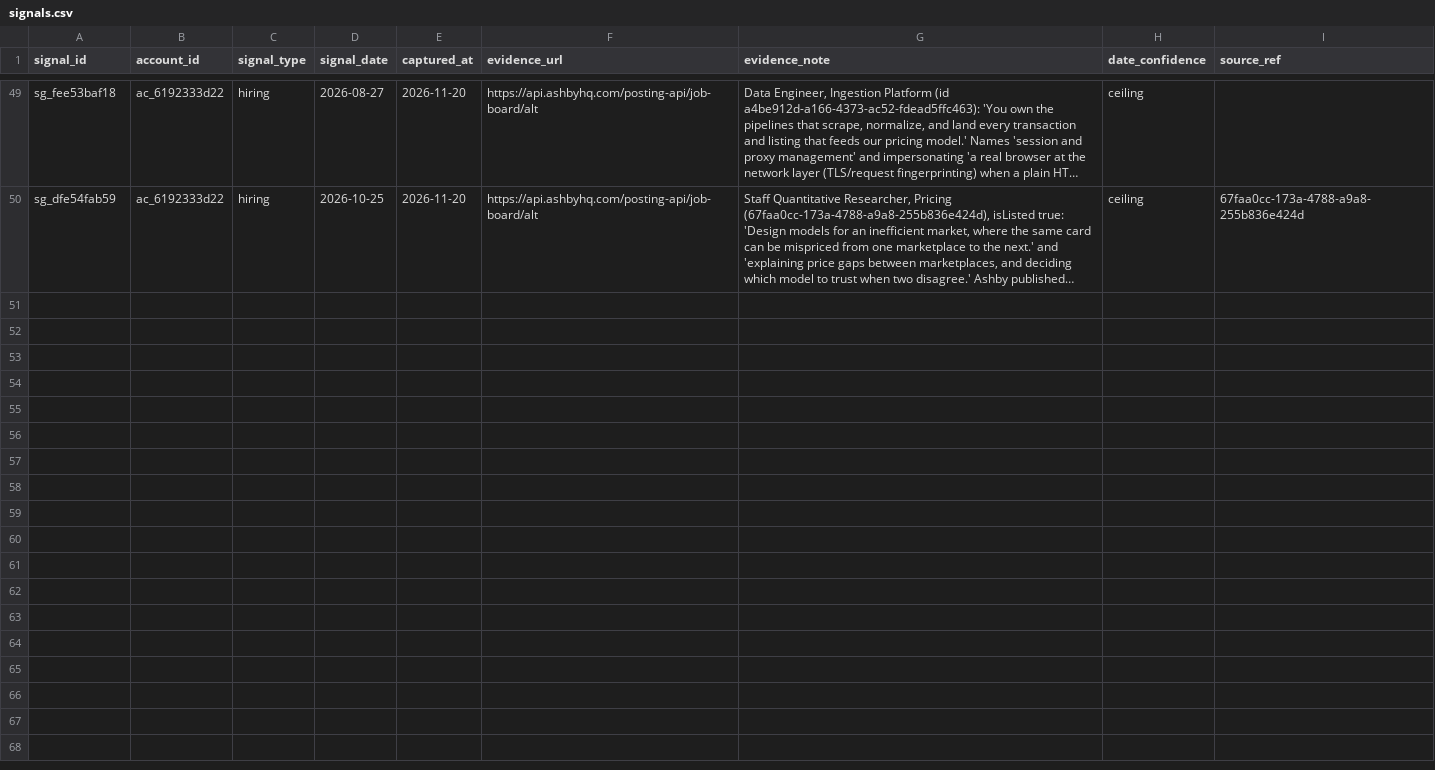
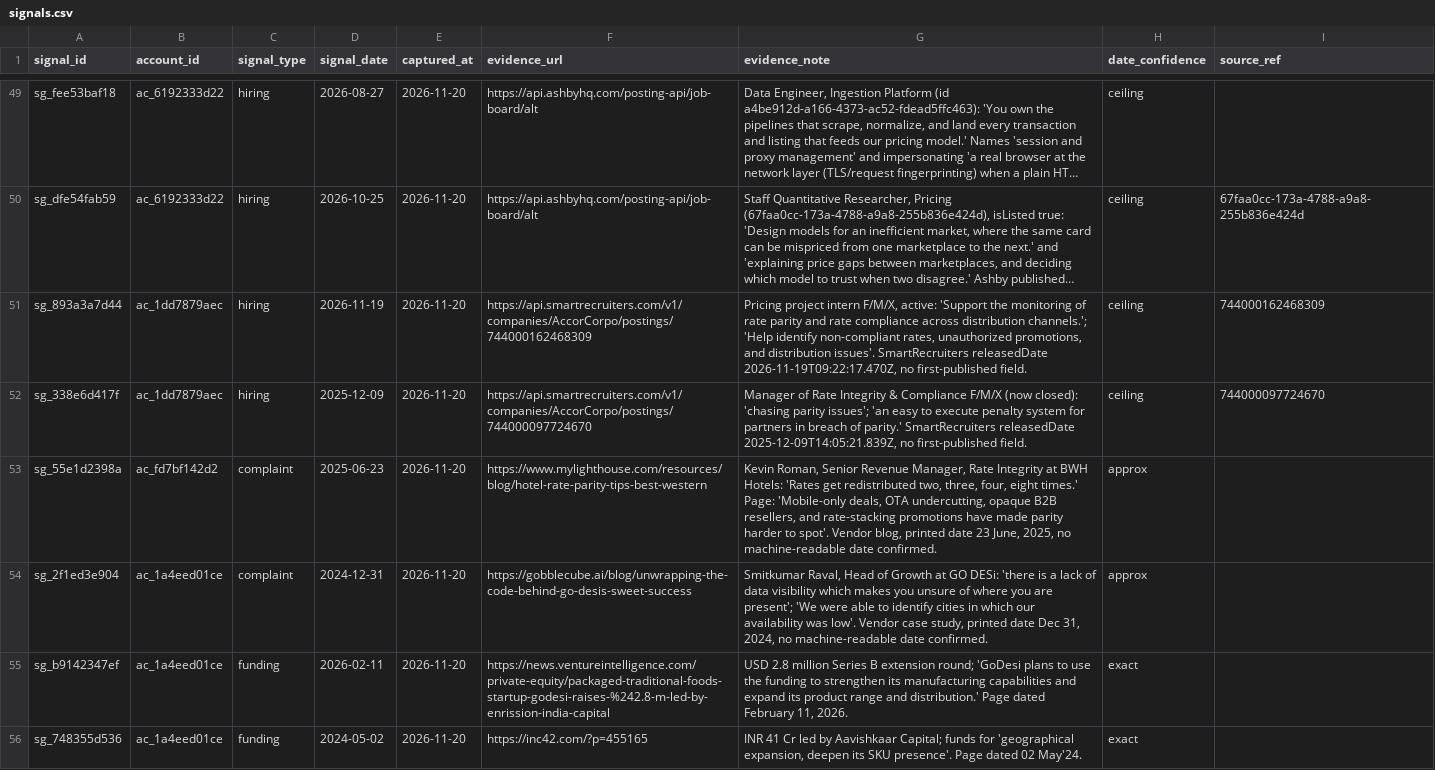
Before and after one commit to whysaurabhsharma/scrapeguys-signal-engine, a CSV file: data/signals.csv, drawn as a sheet; only a part is shown, gaps mark what is left out; long unchanged cells end in …; the diff covers the shown part only; the diff names each change by its address in the sheet, - before the commit and + after, or states it on an @@ line.

Commit message:
Phase 8.2: golden rebuilt to the evidence standard, T8 distinguishes aged from scorer error

```diff
--- a/data/signals.csv
+++ b/data/signals.csv
+row 51: sg_893a3a7d44 | ac_1dd7879aec | hiring | 2026-11-19 | 2026-11-20 | https://api.smartrecruiters.com/v1/companies/AccorCorpo/postings/744000162468309 | Pricing project intern F/M/X, active: 'Support the monitoring of rate parity and rate compliance across distribution channels.'; 'Help identify non-compliant rates, unauthorized promotions, and distribution issues'. SmartRecruiters releasedDate 2026-11-19T09:22:17.470Z, no first-published field. | ceiling | 744000162468309
+row 52: sg_338e6d417f | ac_1dd7879aec | hiring | 2025-12-09 | 2026-11-20 | https://api.smartrecruiters.com/v1/companies/AccorCorpo/postings/744000097724670 | Manager of Rate Integrity & Compliance F/M/X (now closed): 'chasing parity issues'; 'an easy to execute penalty system for partners in breach of parity.' SmartRecruiters releasedDate 2025-12-09T14:05:21.839Z, no first-published field. | ceiling | 744000097724670
+row 53: sg_55e1d2398a | ac_fd7bf142d2 | complaint | 2025-06-23 | 2026-11-20 | https://www.mylighthouse.com/resources/blog/hotel-rate-parity-tips-best-western | Kevin Roman, Senior Revenue Manager, Rate Integrity at BWH Hotels: 'Rates get redistributed two, three, four, eight times.' Page: 'Mobile-only deals, OTA undercutting, opaque B2B resellers, and rate-stacking promotions have made parity harder to spot'. Vendor blog, printed date 23 June, 2025, no machine-readable date confirmed. | approx
+row 54: sg_2f1ed3e904 | ac_1a4eed01ce | complaint | 2024-12-31 | 2026-11-20 | https://gobblecube.ai/blog/unwrapping-the-code-behind-go-desis-sweet-success | Smitkumar Raval, Head of Growth at GO DESi: 'there is a lack of data visibility which makes you unsure of where you are present'; 'We were able to identify cities in which our availability was low'. Vendor case study, printed date Dec 31, 2024, no machine-readable date confirmed. | approx
+row 55: sg_b9142347ef | ac_1a4eed01ce | funding | 2026-02-11 | 2026-11-20 | https://news.ventureintelligence.com/private-equity/packaged-traditional-foods-startup-godesi-raises-%242.8-m-led-by-enrission-india-capital | USD 2.8 million Series B extension round; 'GoDesi plans to use the funding to strengthen its manufacturing capabilities and expand its product range and distribution.' Page dated February 11, 2026. | exact
+row 56: sg_748355d536 | ac_1a4eed01ce | funding | 2024-05-02 | 2026-11-20 | https://inc42.com/?p=455165 | INR 41 Cr led by Aavishkaar Capital; funds for 'geographical expansion, deepen its SKU presence'. Page dated 02 May'24. | exact
```
Also changed, not shown: 5 added rows and 1 edited cell elsewhere in this file, data/killlist.csv, data/scored.csv, 11 other files.
